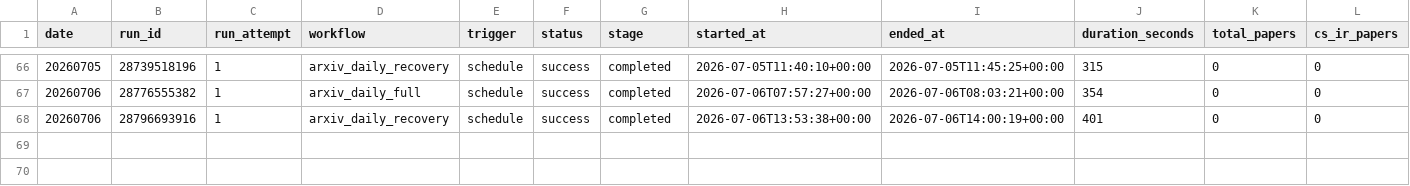
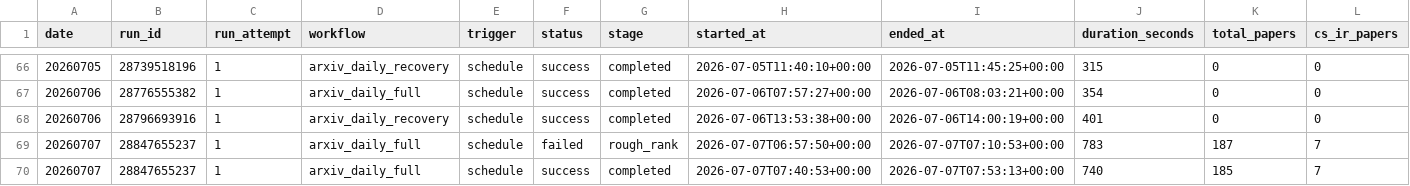
Before and after one commit to zliaaan/Jianzhourec, a CSV file: paperBotV2/arxiv_daily/status/arxiv_daily_runs.csv, drawn as a sheet; only a part is shown, gaps mark what is left out; rows hold the shown columns only; the diff names each change by its address in the sheet, - before the commit and + after, or states it on an @@ line.

```diff
--- a/paperBotV2/arxiv_daily/status/arxiv_daily_runs.csv
+++ b/paperBotV2/arxiv_daily/status/arxiv_daily_runs.csv
+row 69: 20260707 | 28847655237 | 1 | arxiv_daily_full | schedule | failed | rough_rank | 2026-07-07T06:57:50+00:00 | 2026-07-07T07:10:53+00:00 | 783 | 187 | 7
+row 70: 20260707 | 28847655237 | 1 | arxiv_daily_full | schedule | success | completed | 2026-07-07T07:40:53+00:00 | 2026-07-07T07:53:13+00:00 | 740 | 185 | 7
```
Also changed, not shown: 5 other files.
